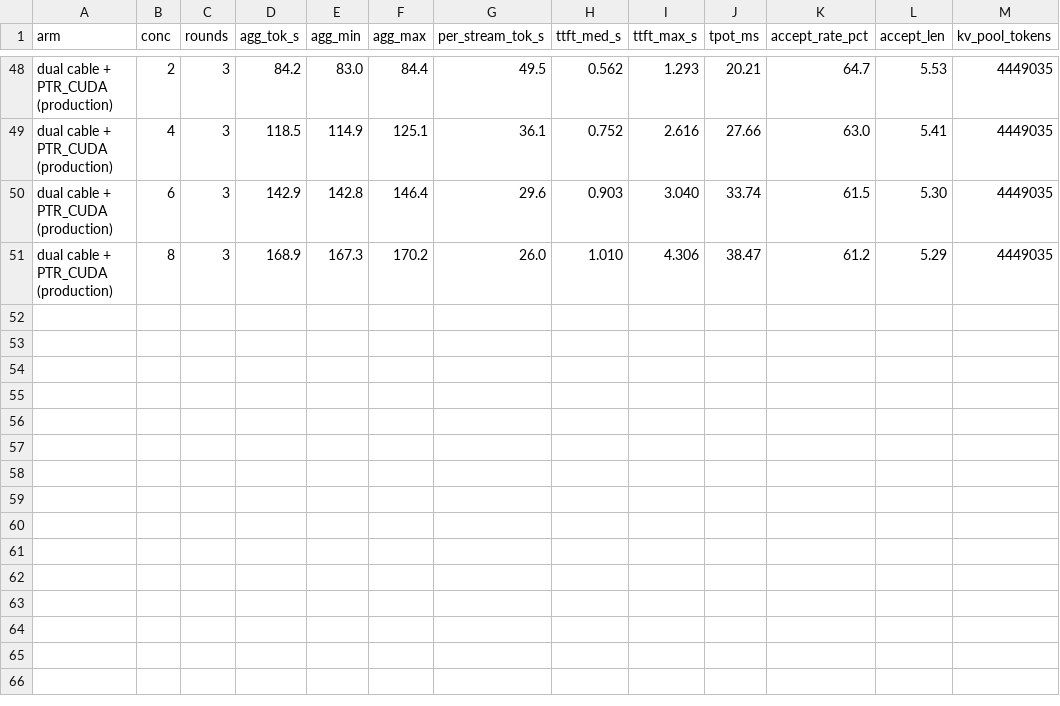
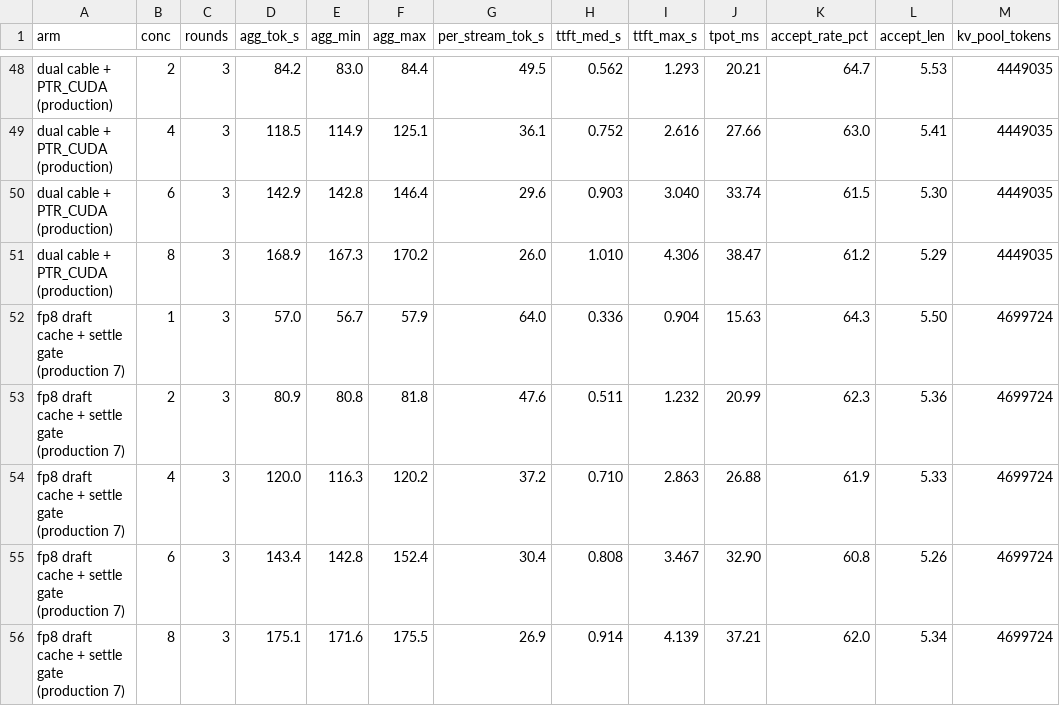
Before and after one commit to benkatzir/glm-5.3-flash-three-sparks, a CSV file: results/speed/concurrency-sweeps.csv, drawn as a sheet; only a part is shown, gaps mark what is left out; the diff names each change by its address in the sheet, - before the commit and + after, or states it on an @@ line.

Commit message:
The pool number was a delta, and the ranks were never imbalanced
Production configuration 7: the DFlash2 drafter's own KV cache moves to fp8
and the KV pool goes 4,449,035 -> 4,699,724 (+5.6 %, against +4.7 % predicted)
on an ordinary load boot. Speed is unchanged inside its bands in both
directions, TTFT improves at both ends, acceptance and the gates hold.

The other half is a measurement fix that buys zero tokens. vLLM's "non-torch
memory" on this integrated-GPU part is not an allocation: it is the difference
between two /proc/meminfo MemAvailable readings, and it runs backwards, so a
node that starts dirty computes itself a larger pool. The launcher killed a
~90 GiB container and started the next immediately, in a fixed node order, so
the last node started was systematically 9 GiB short -- 27 % of a rank's KV
allowance sitting inside the measurement. start-tp3.sh now waits for the host
to settle before docker run; the per-rank spread went 9 GiB -> 1.4 GiB.

That refutes docs/11 section 2.3, which had claimed 8.2 GiB per worker was
stranded and priced equalising the ranks at 8-26 % of pool -- the largest open
item on the page. The three ranks start 9.00 GiB apart and finish the profile
0.99 GiB apart, so the gap was never an allocation, and acting on it would have
over-committed the head node by ~8 GiB. Retraction 25 in section 1.9. No
published pool figure is corrected: the minimum-over-ranks rule protected every
boot we have a ledger for, which is luck rather than design.

Also here: the NCCL_ALGO sweep (Tree rejected, 4-6x slower at the sizes that
matter; Ring,Tree inside the sweep's own repeat spread and deferred to a
five-round engine arm), the 0.83 memory rung specified and costed but held for
the owner's decision, and had_in bounded upstream in 62f53e6 -- which closes
the cuda-exl3 MoE stage as a target on this stack.

```diff
--- a/results/speed/concurrency-sweeps.csv
+++ b/results/speed/concurrency-sweeps.csv
+row 52: fp8 draft cache + settle gate (production 7) | 1 | 3 | 57.0 | 56.7 | 57.9 | 64.0 | 0.336 | 0.904 | 15.63 | 64.3 | 5.50 | 4699724
+row 53: fp8 draft cache + settle gate (production 7) | 2 | 3 | 80.9 | 80.8 | 81.8 | 47.6 | 0.511 | 1.232 | 20.99 | 62.3 | 5.36 | 4699724
+row 54: fp8 draft cache + settle gate (production 7) | 4 | 3 | 120.0 | 116.3 | 120.2 | 37.2 | 0.710 | 2.863 | 26.88 | 61.9 | 5.33 | 4699724
+row 55: fp8 draft cache + settle gate (production 7) | 6 | 3 | 143.4 | 142.8 | 152.4 | 30.4 | 0.808 | 3.467 | 32.90 | 60.8 | 5.26 | 4699724
+row 56: fp8 draft cache + settle gate (production 7) | 8 | 3 | 175.1 | 171.6 | 175.5 | 26.9 | 0.914 | 4.139 | 37.21 | 62.0 | 5.34 | 4699724
```
Also changed, not shown: 13 other files.
